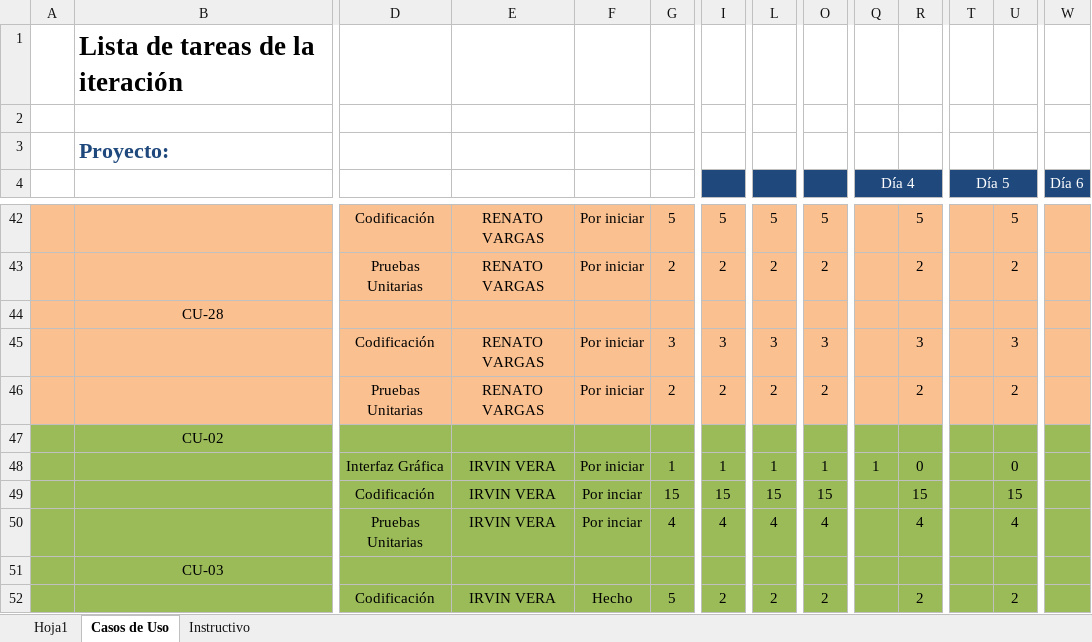
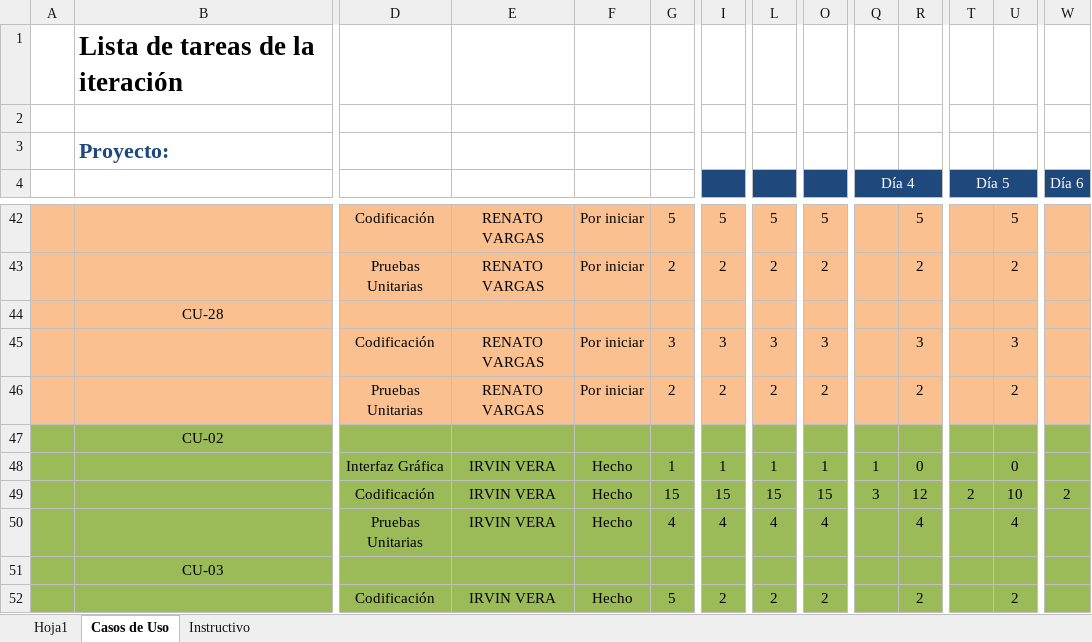
Before and after one commit to IsraelOzuna/Proyecto-de-tutorias-LIS, an Excel workbook: Plantillas/Entrega 7/Plantilla Lista de Tareas de la Entrega 7.xlsx, sheet Casos de Uso, drawn as a sheet; only a part is shown, gaps mark what is left out; values as stored, in another font and other column widths than the file's, no borders; removed rows and columns are numbered as before the commit, all else as after; rows hold the shown columns only; the diff names each change by its address in the sheet, - before the commit and + after, or states it on an @@ line.

Commit message:
Registro de tiempo
Se registraron los tiempos para las tareas programadas para de la iteración y se agregarón unos diagramas faltantes

```diff
--- a/Plantillas/Entrega 7/Plantilla Lista de Tareas de la Entrega 7.xlsx (sheet Casos de Uso)
+++ b/Plantillas/Entrega 7/Plantilla Lista de Tareas de la Entrega 7.xlsx (sheet Casos de Uso)
-F48: Por iniciar
+F48: Hecho
-row 49:  |  | Codificación | IRVIN VERA | Por inciar | 15 | 15 | 15 | 15 |  | 15 |  | 15
-row 50:  |  | Pruebas Unitarias | IRVIN VERA | Por inciar | 4 | 4 | 4 | 4 |  | 4 |  | 4
+row 49:  |  | Codificación | IRVIN VERA | Hecho | 15 | 15 | 15 | 15 | 3 | 12 | 2 | 10 | 2
+row 50:  |  | Pruebas Unitarias | IRVIN VERA | Hecho | 4 | 4 | 4 | 4 |  | 4 |  | 4
```
Also changed, not shown: Plantillas/Entrega 7/Plantilla de Casos de Uso .xlsx, 4 other files.
